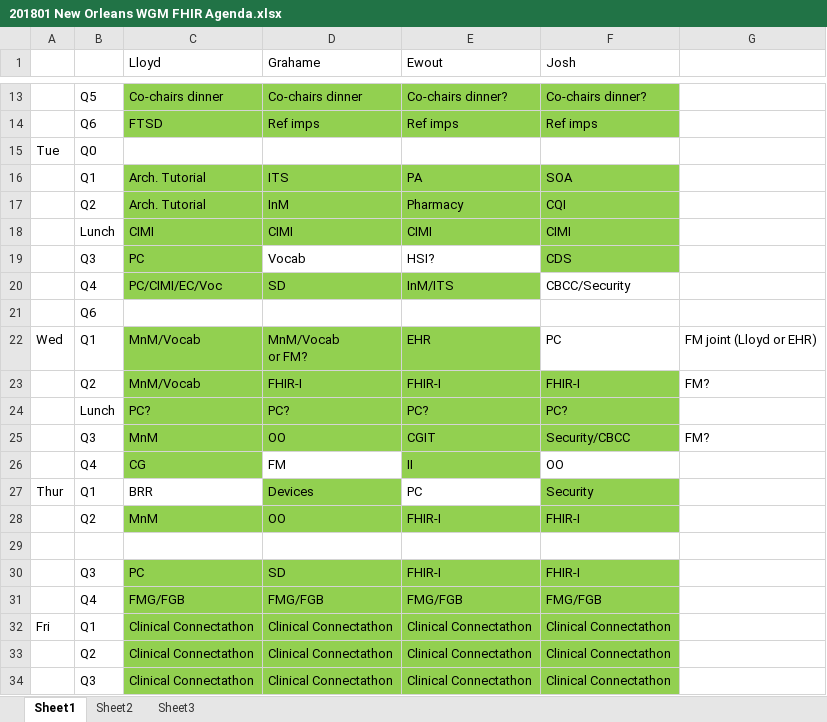
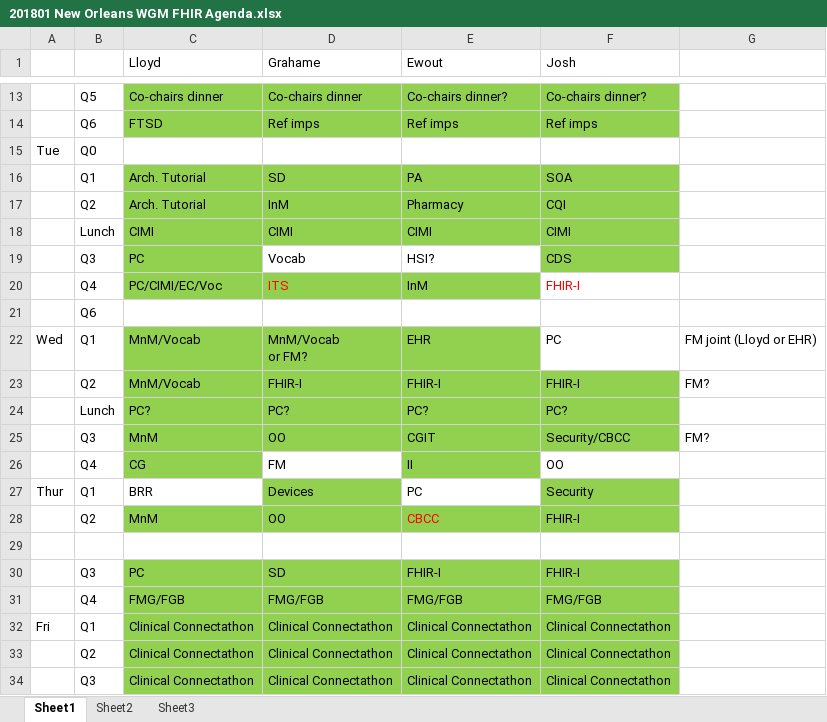
Before and after one commit to FHIR/documents, an Excel workbook: Agendas/201801 New Orleans WGM FHIR Agenda.xlsx, sheet Sheet1, drawn as a sheet; only a part is shown, gaps mark what is left out; values as stored, in another font and other column widths than the file's, no borders; removed rows and columns are numbered as before the commit, all else as after; the diff names each change by its address in the sheet, - before the commit and + after, or states it on an @@ line.

Commit message:
New agenda for Cologne

```diff
--- a/Agendas/201801 New Orleans WGM FHIR Agenda.xlsx (sheet Sheet1)
+++ b/Agendas/201801 New Orleans WGM FHIR Agenda.xlsx (sheet Sheet1)
-D16 (Grahame): ITS
+D16 (Grahame): SD
-row 20:  | Q4 | PC/CIMI/EC/Voc | SD | InM/ITS | CBCC/Security
+row 20:  | Q4 | PC/CIMI/EC/Voc | ITS | InM | FHIR-I
-E28 (Ewout): FHIR-I
+E28 (Ewout): CBCC
-E28 text colour: black
+E28 text colour: #FF0000
```
Also changed, not shown: 1 other file.
